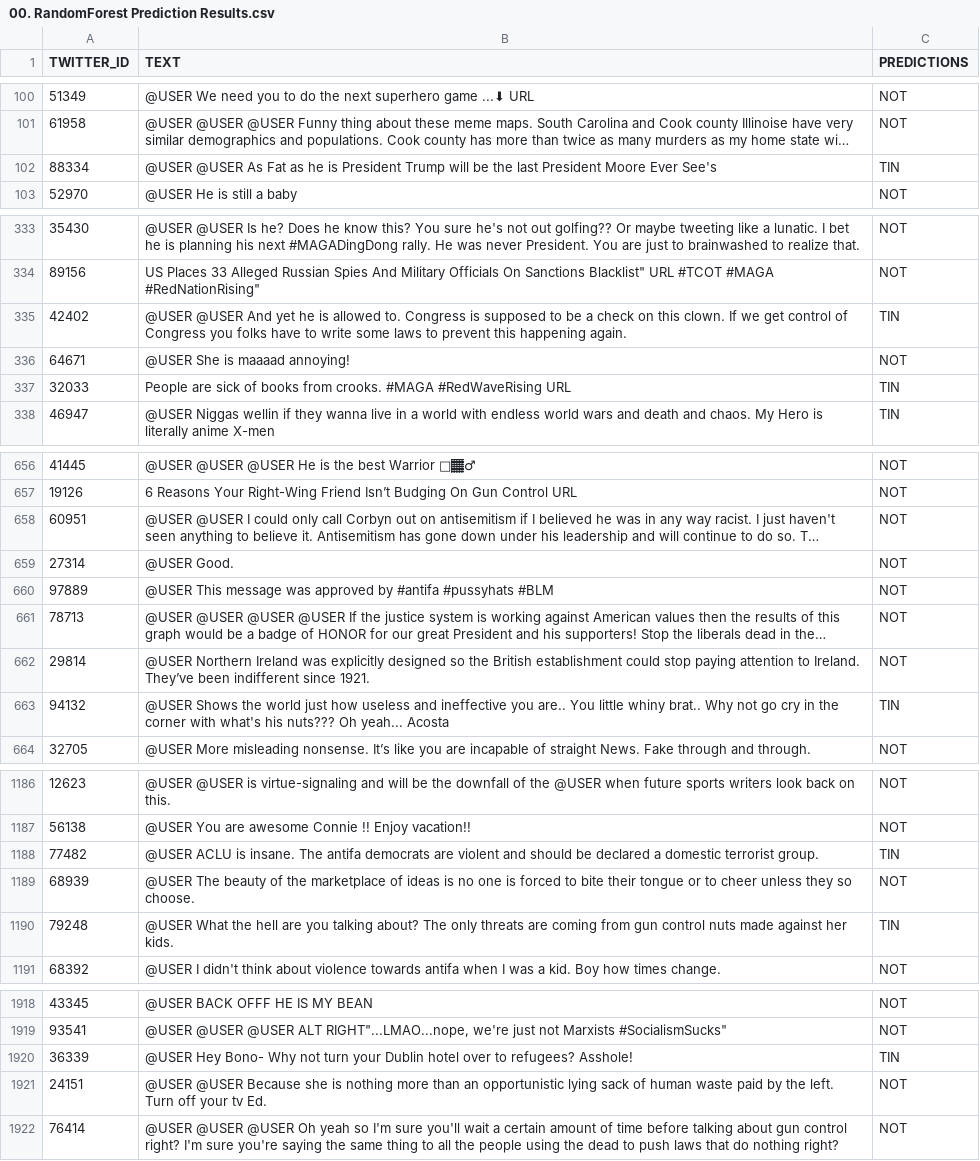
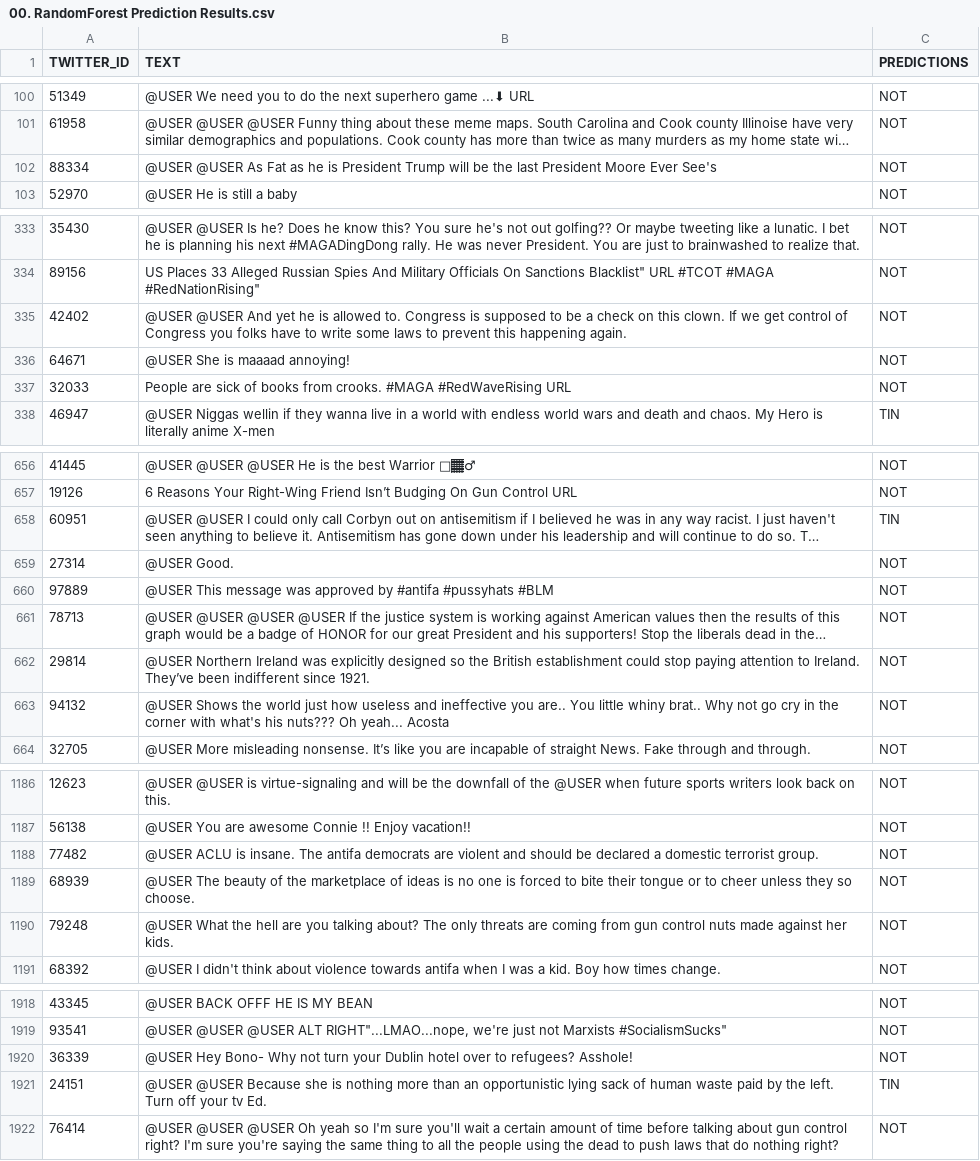
Before and after one commit to RudyJAMartinez/Data-Foundations-Python, a CSV file: 00. Final Project/Data Set/00. RandomForest Prediction Results.csv, drawn as a sheet; only a part is shown, gaps mark what is left out; long unchanged cells end in …; the diff covers the shown part only; the diff names each change by its address in the sheet, - before the commit and + after, or states it on an @@ line.

```diff
--- a/00. Final Project/Data Set/00. RandomForest Prediction Results.csv
+++ b/00. Final Project/Data Set/00. RandomForest Prediction Results.csv
-C102 (PREDICTIONS): TIN
+C102 (PREDICTIONS): NOT
-C335 (PREDICTIONS): TIN
+C335 (PREDICTIONS): NOT
-C337 (PREDICTIONS): TIN
+C337 (PREDICTIONS): NOT
-C658 (PREDICTIONS): NOT
+C658 (PREDICTIONS): TIN
-C663 (PREDICTIONS): TIN
+C663 (PREDICTIONS): NOT
-C1188 (PREDICTIONS): TIN
+C1188 (PREDICTIONS): NOT
-C1190 (PREDICTIONS): TIN
+C1190 (PREDICTIONS): NOT
-C1920 (PREDICTIONS): TIN
+C1920 (PREDICTIONS): NOT
-C1921 (PREDICTIONS): NOT
+C1921 (PREDICTIONS): TIN
```
Also changed, not shown: 71 edited cells elsewhere in this file, 9 other files.
